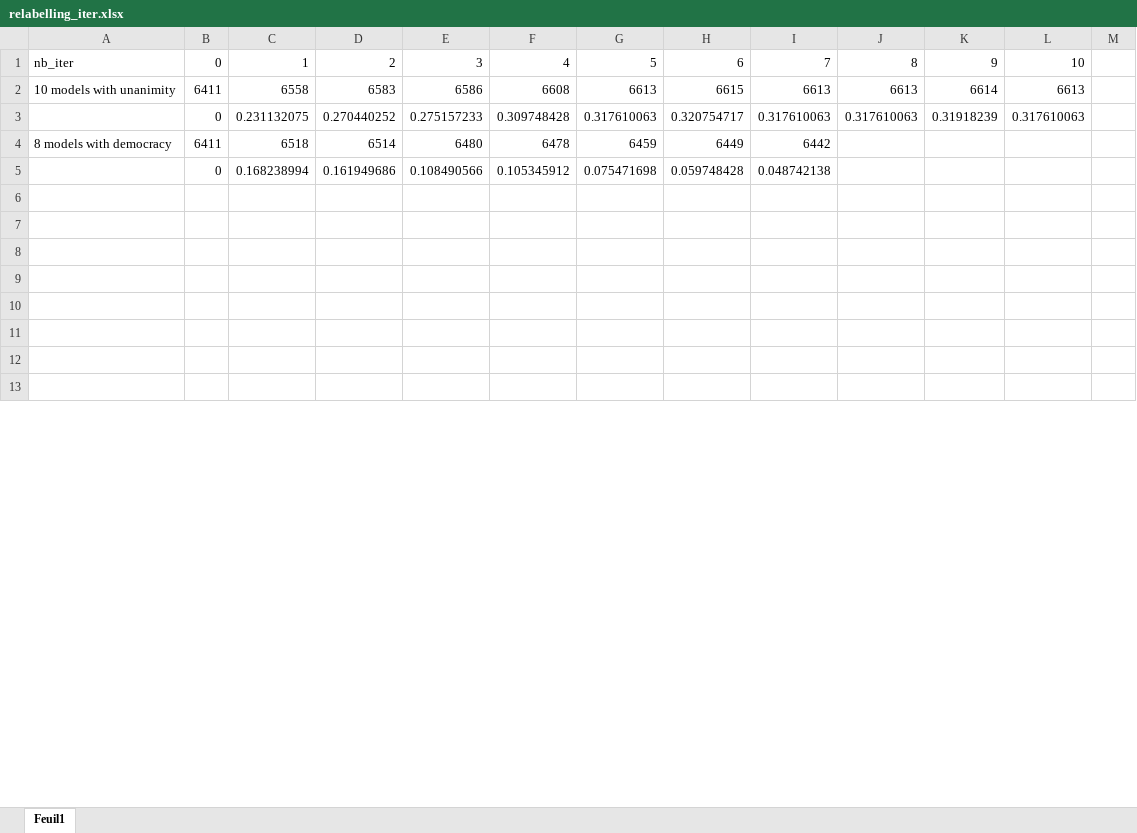
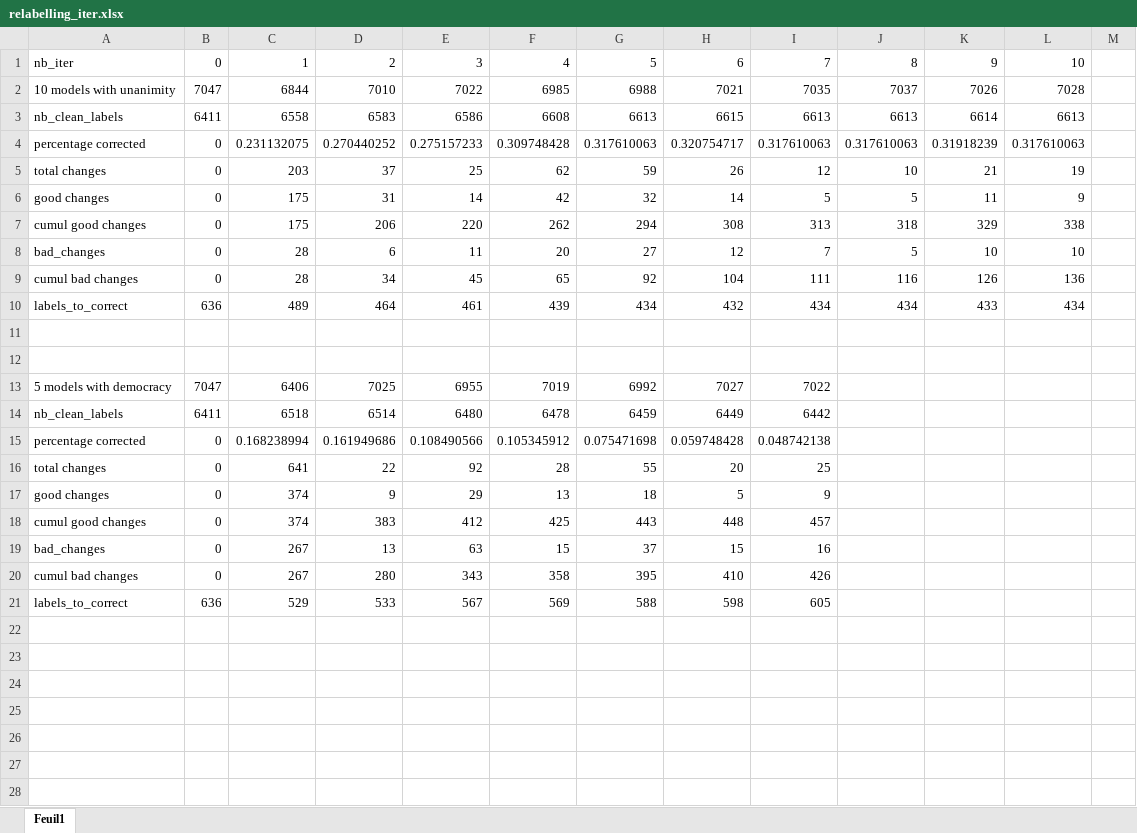
Before and after one commit to Liphos/Trend, an Excel workbook: relabelling_iter.xlsx, sheet Feuil1, drawn as a sheet; only a part is shown; the shorter side is filled out with more unchanged rows; values as stored, in another font and other column widths than the file's, no borders; charts and pictures not drawn; addresses are those after the commit; the diff covers the shown part only; the diff names each change by its address in the sheet, - before the commit and + after, or states it on an @@ line.

```diff
--- a/relabelling_iter.xlsx (sheet Feuil1)
+++ b/relabelling_iter.xlsx (sheet Feuil1)
+row 2: 10 models with unanimity | 7047 | 6844 | 7010 | 7022 | 6985 | 6988 | 7021 | 7035 | 7037 | 7026 | 7028
-A3: 10 models with unanimity
+A3: nb_clean_labels
-A4: (empty)
+A4: percentage corrected
+row 5: total changes | 0 | 203 | 37 | 25 | 62 | 59 | 26 | 12 | 10 | 21 | 19
+row 6: good changes | 0 | 175 | 31 | 14 | 42 | 32 | 14 | 5 | 5 | 11 | 9
+row 7: cumul good changes | 0 | 175 | 206 | 220 | 262 | 294 | 308 | 313 | 318 | 329 | 338
+row 8: bad_changes | 0 | 28 | 6 | 11 | 20 | 27 | 12 | 7 | 5 | 10 | 10
+row 9: cumul bad changes | 0 | 28 | 34 | 45 | 65 | 92 | 104 | 111 | 116 | 126 | 136
+row 10: labels_to_correct | 636 | 489 | 464 | 461 | 439 | 434 | 432 | 434 | 434 | 433 | 434
+row 11: (empty)
+row 12: (empty)
+row 13: 5 models with democracy | 7047 | 6406 | 7025 | 6955 | 7019 | 6992 | 7027 | 7022
-A14: 8 models with democracy
+A14: nb_clean_labels
-A15: (empty)
+A15: percentage corrected
+row 16: total changes | 0 | 641 | 22 | 92 | 28 | 55 | 20 | 25
+row 17: good changes | 0 | 374 | 9 | 29 | 13 | 18 | 5 | 9
+row 18: cumul good changes | 0 | 374 | 383 | 412 | 425 | 443 | 448 | 457
+row 19: bad_changes | 0 | 267 | 13 | 63 | 15 | 37 | 15 | 16
+row 20: cumul bad changes | 0 | 267 | 280 | 343 | 358 | 395 | 410 | 426
+row 21: labels_to_correct | 636 | 529 | 533 | 567 | 569 | 588 | 598 | 605
```
Also changed, not shown: 1 added row, 9 removed rows and 5 edited cells elsewhere in this sheet, formulas that keep their value, charts or pictures, 3 other files.
